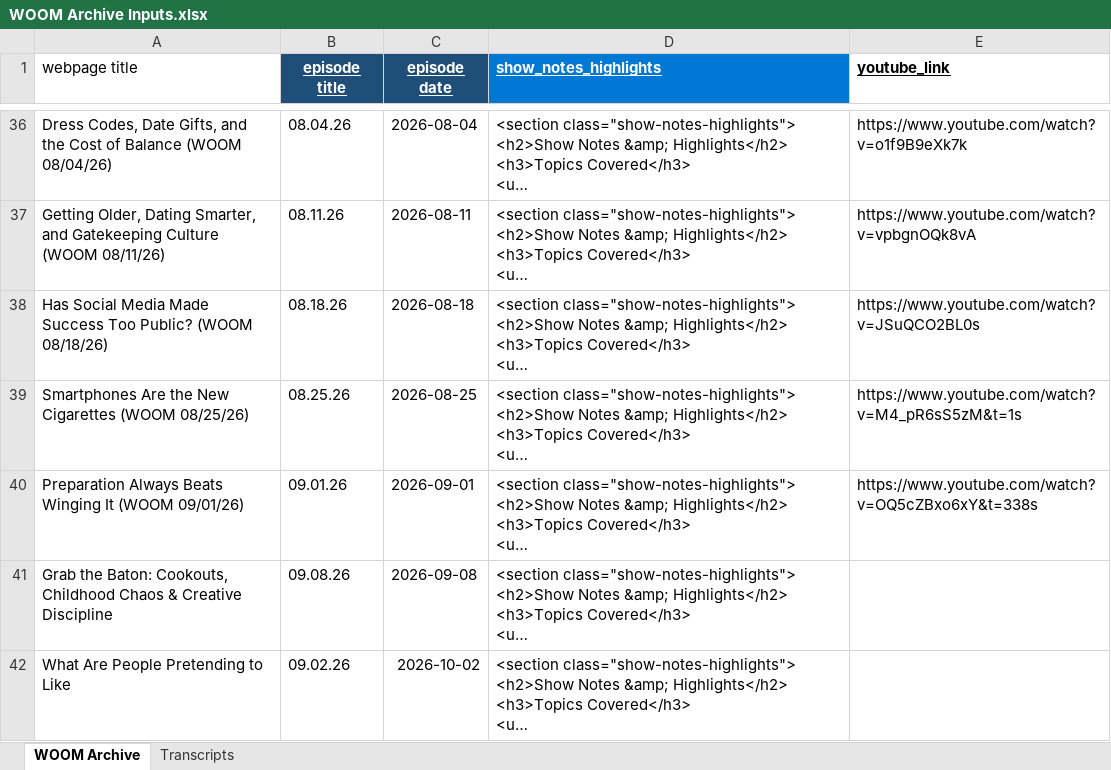
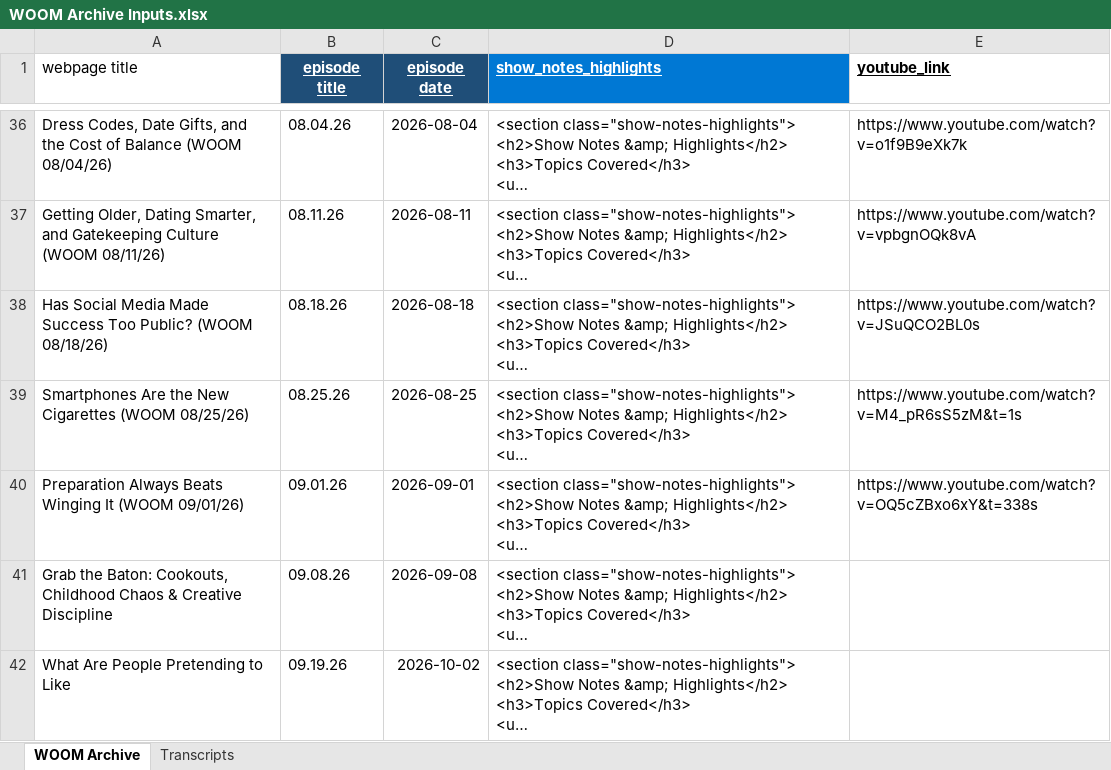
Before and after one commit to dariuscthomas-dotcom/Outthetrunkpodcast, an Excel workbook: WOOM Archive Inputs.xlsx, sheet WOOM Archive, drawn as a sheet; only a part is shown, gaps mark what is left out; long unchanged cells end in …; values as stored, in another font and other column widths than the file's, no borders; the diff covers the shown part only; the diff names each change by its address in the sheet, - before the commit and + after, or states it on an @@ line.

Commit message:
Update episode archives

```diff
--- a/WOOM Archive Inputs.xlsx (sheet WOOM Archive)
+++ b/WOOM Archive Inputs.xlsx (sheet WOOM Archive)
-B42 (episode title): 09.02.26
+B42 (episode title): 09.19.26
```
Also changed, not shown: 1 added row elsewhere in this sheet, sheet Transcripts, Movie Archive Inputs.xlsx, 4 other files.
